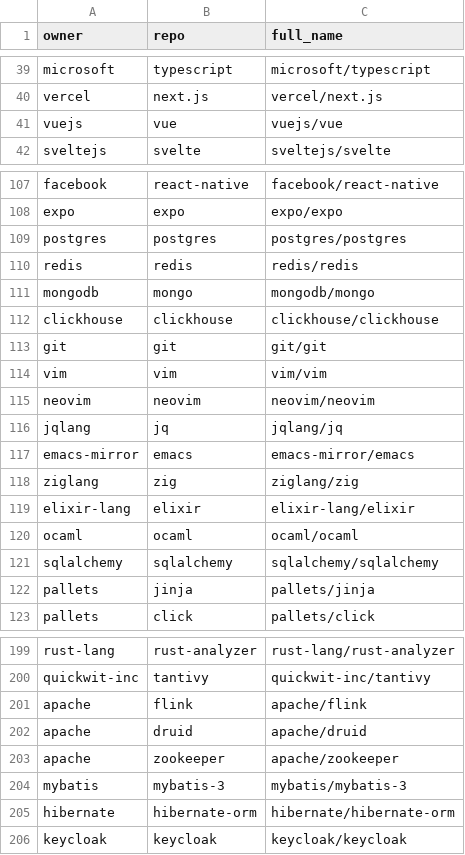
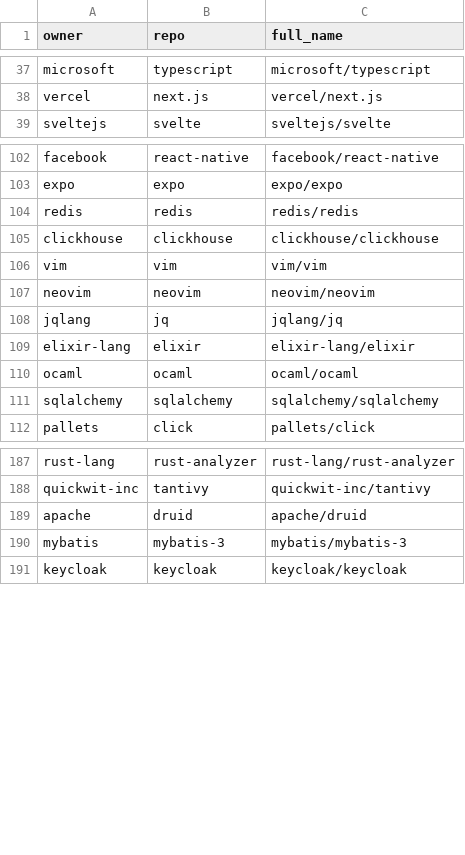
Before and after one commit to iftekhar-ifat/op3nsrc, a CSV file: data/repo_list.csv, drawn as a sheet; only a part is shown, gaps mark what is left out; the diff covers the shown part only.

Commit message:
updated data and cleaned it

```diff
--- a/data/repo_list.csv
+++ b/data/repo_list.csv
@@ -40,3 +38,2 @@ microsoft,typescript,microsoft/typescript
 vercel,next.js,vercel/next.js
-vuejs,vue,vuejs/vue
 sveltejs,svelte,sveltejs/svelte
@@ -108,7 +103,4 @@ facebook,react-native,facebook/react-native
 expo,expo,expo/expo
-postgres,postgres,postgres/postgres
 redis,redis,redis/redis
-mongodb,mongo,mongodb/mongo
 clickhouse,clickhouse,clickhouse/clickhouse
-git,git,git/git
 vim,vim,vim/vim
@@ -116,4 +108,2 @@ neovim,neovim,neovim/neovim
 jqlang,jq,jqlang/jq
-emacs-mirror,emacs,emacs-mirror/emacs
-ziglang,zig,ziglang/zig
 elixir-lang,elixir,elixir-lang/elixir
@@ -121,3 +111,2 @@ ocaml,ocaml,ocaml/ocaml
 sqlalchemy,sqlalchemy,sqlalchemy/sqlalchemy
-pallets,jinja,pallets/jinja
 pallets,click,pallets/click
@@ -200,7 +188,4 @@ rust-lang,rust-analyzer,rust-lang/rust-analyzer
 quickwit-inc,tantivy,quickwit-inc/tantivy
-apache,flink,apache/flink
 apache,druid,apache/druid
-apache,zookeeper,apache/zookeeper
 mybatis,mybatis-3,mybatis/mybatis-3
-hibernate,hibernate-orm,hibernate/hibernate-orm
 keycloak,keycloak,keycloak/keycloak
```
Also changed, not shown: 7 removed rows elsewhere in this file, 10 other files.
